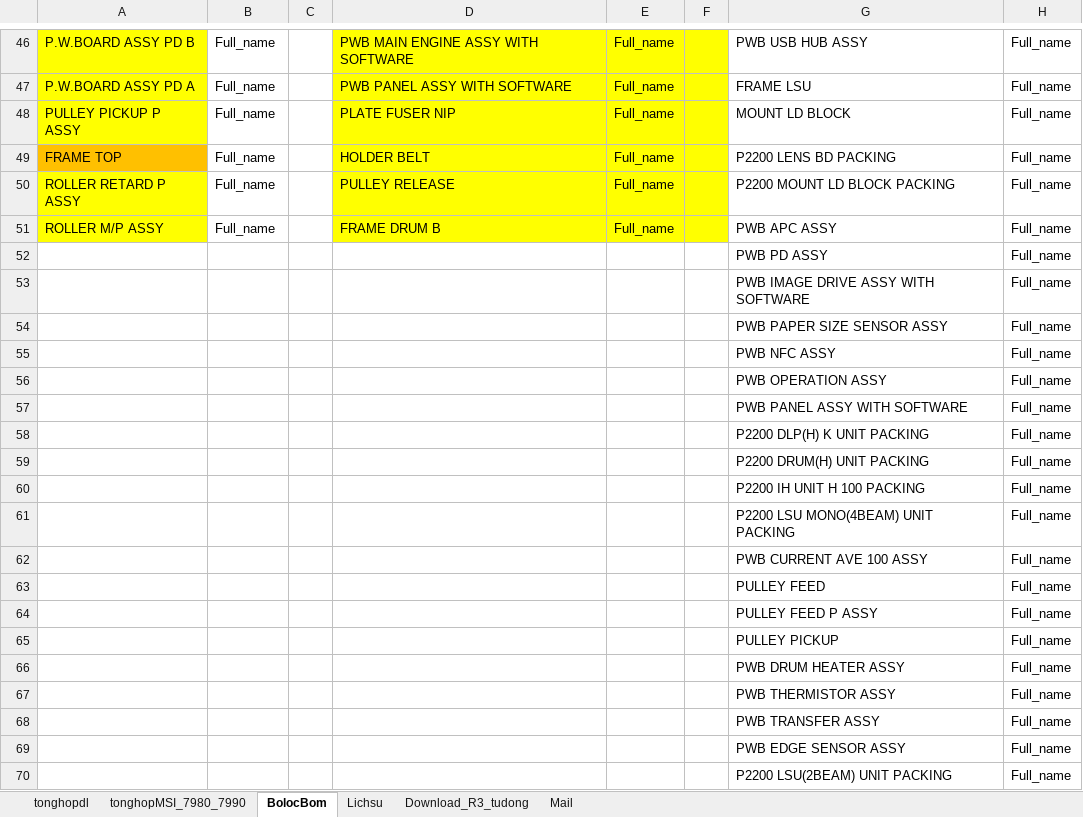
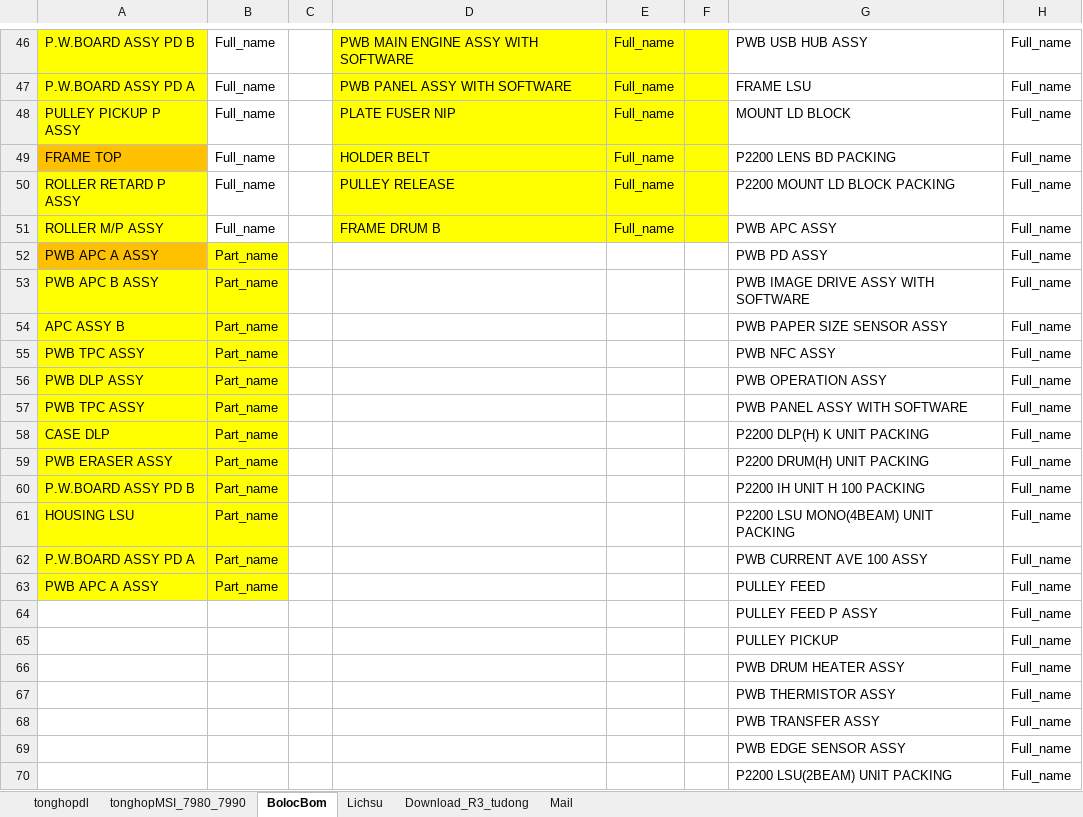
Before and after one commit to Nakazasen/pm_sosanhbom, an Excel workbook: tonghop_new12052026_maT.xlsm, sheet BolocBom, drawn as a sheet; only a part is shown, gaps mark what is left out; values as stored, in another font and other column widths than the file's, no borders; conditional formats not drawn; the diff names each change by its address in the sheet, - before the commit and + after, or states it on an @@ line.

Commit message:
feat(tc2412): implement automated PLM BOM download, 14-column canonical standardization, and GUI download dialog

```diff
--- a/tonghop_new12052026_maT.xlsm (sheet BolocBom)
+++ b/tonghop_new12052026_maT.xlsm (sheet BolocBom)
-A52: (empty)
+A52: PWB APC A ASSY
-A52 fill: none
+A52 fill: #FFC000
-B52:B63: (empty)
+B52:B63: Part_name
-B52 fill: none
+B52 fill: #FFFF00
-A53: (empty)
+A53: PWB APC B ASSY
-A53:B63 fill: none
+A53:B63 fill: #FFFF00
-A54: (empty)
+A54: APC ASSY B
-A55: (empty)
+A55: PWB TPC ASSY
-A56: (empty)
+A56: PWB DLP ASSY
-A57: (empty)
+A57: PWB TPC ASSY
-A58: (empty)
+A58: CASE DLP
-A59: (empty)
+A59: PWB ERASER ASSY
-A60: (empty)
+A60: P.W.BOARD ASSY PD B
-A61: (empty)
+A61: HOUSING LSU
-A62: (empty)
+A62: P.W.BOARD ASSY PD A
-A63: (empty)
+A63: PWB APC A ASSY
```
Also changed, not shown: sheet Lichsu, 31 other files.
